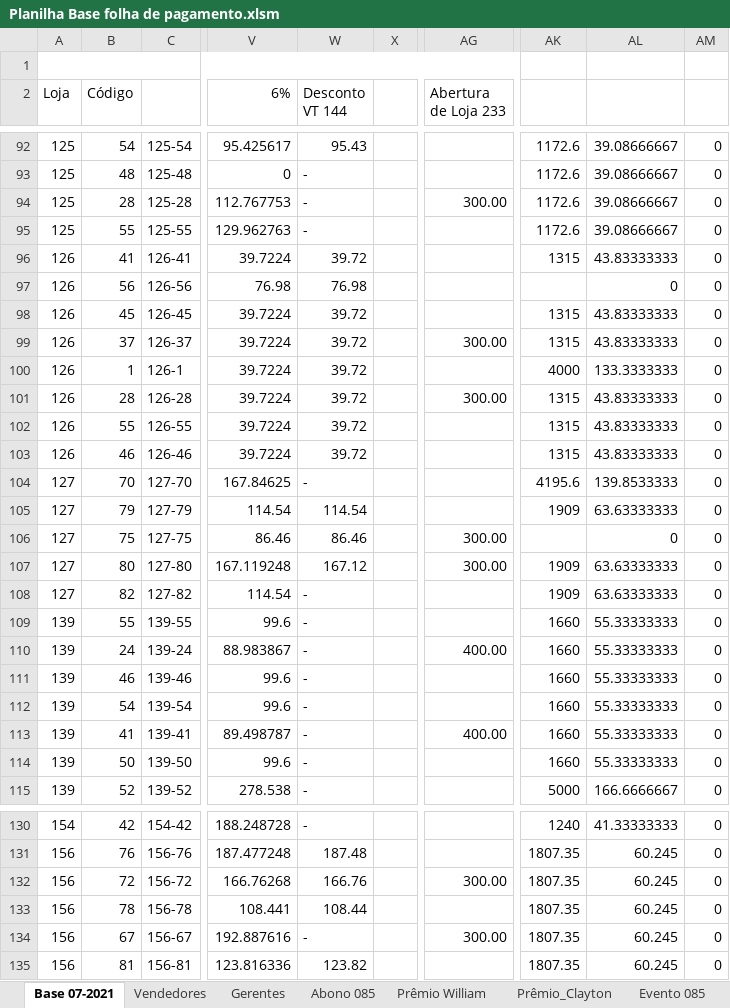
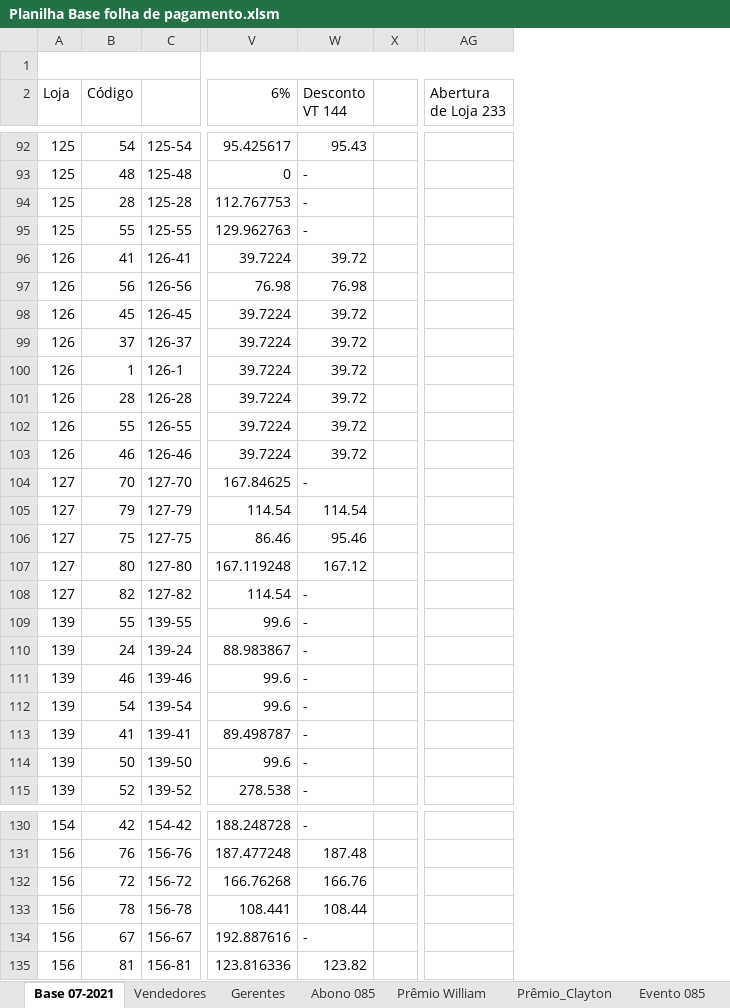
Before and after one commit to robsonapalmeida/Automation-ExcelVBA, an Excel workbook: Planilhas_para_automacao/Planilha Base folha de pagamento.xlsm, sheet Base 07-2021, drawn as a sheet; only a part is shown, gaps mark what is left out; values as stored, in another font and other column widths than the file's, no cell formats; charts and pictures not drawn; the diff covers the shown part only; the diff names each change by its address in the sheet, - before the commit and + after, or states it on an @@ line.

```diff
--- a/Planilhas_para_automacao/Planilha Base folha de pagamento.xlsm (sheet Base 07-2021)
+++ b/Planilhas_para_automacao/Planilha Base folha de pagamento.xlsm (sheet Base 07-2021)
-column AK, rows 92-115: 1172.6 | 1172.6 | 1172.6 | 1172.6 | 1315 |  | 1315 | 1315 | 4000 | 1315 | 1315 | 1315 | 4195.6 | 1909 |  | 1909 | 1909 | 1660 | 1660 | 1660 | 1660 | 1660 | 1660 | 5000; rows 130-135: 1240 | 1807.35 | 1807.35 | 1807.35 | 1807.35 | 1807.35
-column AL, rows 92-115: 39.08666667 | 39.08666667 | 39.08666667 | 39.08666667 | 43.83333333 | 0 | 43.83333333 | 43.83333333 | 133.3333333 | 43.83333333 | 43.83333333 | 43.83333333 | 139.8533333 | 63.63333333 | 0 | 63.63333333 | 63.63333333 | 55.33333333 | 55.33333333 | 55.33333333 | 55.33333333 | 55.33333333 | 55.33333333 | 166.6666667; rows 130-135: 41.33333333 | 60.245 | 60.245 | 60.245 | 60.245 | 60.245
-column AM, rows 92-115: all 0; rows 130-135: all 0
-AG94 (Abertura de Loja 233): 300.00
+AG94 (Abertura de Loja 233): (empty)
-AG99 (Abertura de Loja 233): 300.00
+AG99 (Abertura de Loja 233): (empty)
-AG101 (Abertura de Loja 233): 300.00
+AG101 (Abertura de Loja 233): (empty)
-W106 (Desconto VT 144): 86.46
+W106 (Desconto VT 144): 95.46
-AG106:AG107 (Abertura de Loja 233): 300.00
+AG106:AG107 (Abertura de Loja 233): (empty)
-AG110 (Abertura de Loja 233): 400.00
+AG110 (Abertura de Loja 233): (empty)
-AG113 (Abertura de Loja 233): 400.00
+AG113 (Abertura de Loja 233): (empty)
-AG132 (Abertura de Loja 233): 300.00
+AG132 (Abertura de Loja 233): (empty)
-AG134 (Abertura de Loja 233): 300.00
+AG134 (Abertura de Loja 233): (empty)
```
Also changed, not shown: 47 edited cells elsewhere in this sheet, sheet Inconsistências, sheet Parâmetros, cell formats, charts or pictures, Planilhas_para_automacao/Benefícios/VT dinheiro/VT - TXT - NB....xlsx, 25 other files.
